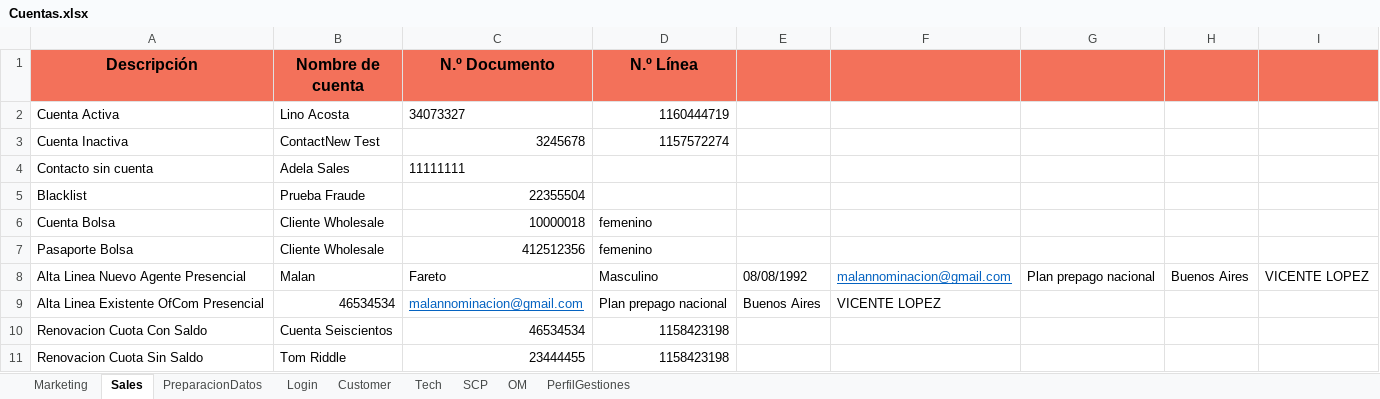
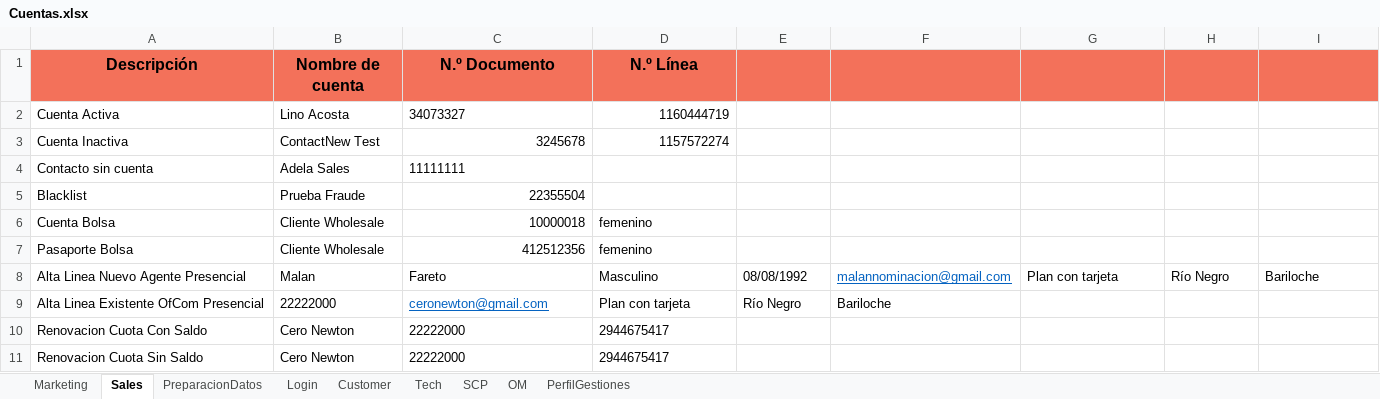
Before and after one commit to FlorangelRC/TelecomProyectoFAN, an Excel workbook: Cuentas.xlsx, sheet Sales, drawn as a sheet; values as stored, in another font and other column widths than the file's, no borders; the diff names each change by its address in the sheet, - before the commit and + after, or states it on an @@ line.

Commit message:
Cuentas Sit y UAT 6  - 9

```diff
--- a/Cuentas.xlsx (sheet Sales)
+++ b/Cuentas.xlsx (sheet Sales)
-G8: Plan prepago nacional
+G8: Plan con tarjeta
-H8: Buenos Aires
+H8: Río Negro
-I8: VICENTE LOPEZ
+I8: Bariloche
-B9 (Nombre de cuenta): 46534534
+B9 (Nombre de cuenta): 22222000
-C9 (N.º Documento): malannominacion@gmail.com
+C9 (N.º Documento): ceronewton@gmail.com
-D9 (N.º Línea): Plan prepago nacional
+D9 (N.º Línea): Plan con tarjeta
-E9: Buenos Aires
+E9: Río Negro
-F9: VICENTE LOPEZ
+F9: Bariloche
-B10 (Nombre de cuenta): Cuenta Seiscientos
+B10 (Nombre de cuenta): Cero Newton
-C10 (N.º Documento): 46534534
+C10 (N.º Documento): 22222000
-D10:D11 (N.º Línea): 1158423198
+D10:D11 (N.º Línea): 2944675417
-B11 (Nombre de cuenta): Tom Riddle
+B11 (Nombre de cuenta): Cero Newton
-C11 (N.º Documento): 23444455
+C11 (N.º Documento): 22222000
```
Also changed, not shown: sheet PerfilGestiones, sheet PreparacionDatos, 4 other files.
